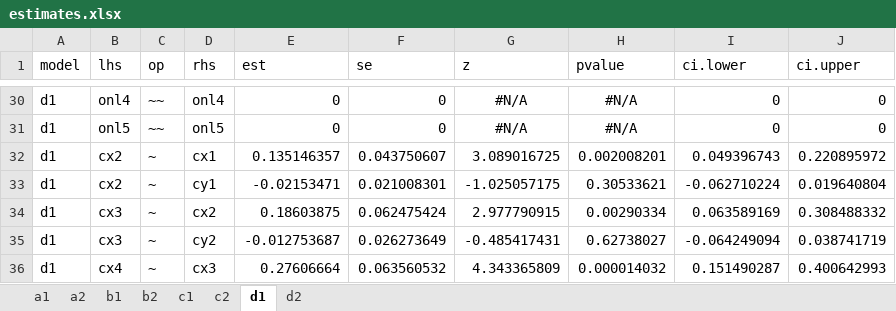
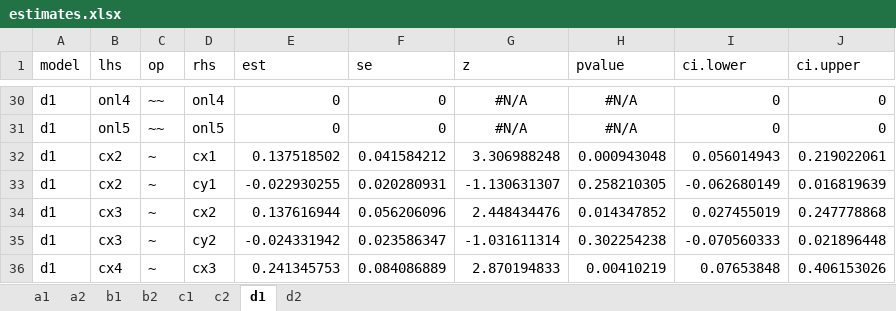
Before and after one commit to pjcarozzi/RICLPM2022, an Excel workbook: script/output/estimates.xlsx, sheet d1, drawn as a sheet; only a part is shown, gaps mark what is left out; values as stored, in another font and other column widths than the file's, no borders; the diff covers the shown part only; the diff names each change by its address in the sheet, - before the commit and + after, or states it on an @@ line.

```diff
--- a/script/output/estimates.xlsx (sheet d1)
+++ b/script/output/estimates.xlsx (sheet d1)
-E32 (est): 0.135146357
+E32 (est): 0.137518502
-F32 (se): 0.043750607
+F32 (se): 0.041584212
-G32 (z): 3.089016725
+G32 (z): 3.306988248
-H32 (pvalue): 0.002008201
+H32 (pvalue): 0.000943048
-I32 (ci.lower): 0.049396743
+I32 (ci.lower): 0.056014943
-J32 (ci.upper): 0.220895972
+J32 (ci.upper): 0.219022061
-E33 (est): -0.02153471
+E33 (est): -0.022930255
-F33 (se): 0.021008301
+F33 (se): 0.020280931
-G33 (z): -1.025057175
+G33 (z): -1.130631307
-H33 (pvalue): 0.30533621
+H33 (pvalue): 0.258210305
-I33 (ci.lower): -0.062710224
+I33 (ci.lower): -0.062680149
-J33 (ci.upper): 0.019640804
+J33 (ci.upper): 0.016819639
-E34 (est): 0.18603875
+E34 (est): 0.137616944
-F34 (se): 0.062475424
+F34 (se): 0.056206096
-G34 (z): 2.977790915
+G34 (z): 2.448434476
-H34 (pvalue): 0.00290334
+H34 (pvalue): 0.014347852
-I34 (ci.lower): 0.063589169
+I34 (ci.lower): 0.027455019
-J34 (ci.upper): 0.308488332
+J34 (ci.upper): 0.247778868
-E35 (est): -0.012753687
+E35 (est): -0.024331942
-F35 (se): 0.026273649
+F35 (se): 0.023586347
-G35 (z): -0.485417431
+G35 (z): -1.031611314
-H35 (pvalue): 0.62738027
+H35 (pvalue): 0.302254238
-I35 (ci.lower): -0.064249094
+I35 (ci.lower): -0.070560333
-J35 (ci.upper): 0.038741719
+J35 (ci.upper): 0.021896448
-E36 (est): 0.27606664
+E36 (est): 0.241345753
-F36 (se): 0.063560532
+F36 (se): 0.084086889
-G36 (z): 4.343365809
+G36 (z): 2.870194833
-H36 (pvalue): 0.000014032
+H36 (pvalue): 0.00410219
-I36 (ci.lower): 0.151490287
+I36 (ci.lower): 0.07653848
-J36 (ci.upper): 0.400642993
+J36 (ci.upper): 0.406153026
```
Also changed, not shown: 210 edited cells elsewhere in this sheet, sheet d2, sheet c1, sheet b1, sheet b2, sheet c2, sheet a1, 1 more sheet, script/output/gof_model_comparison.xlsx, 6 other files.
